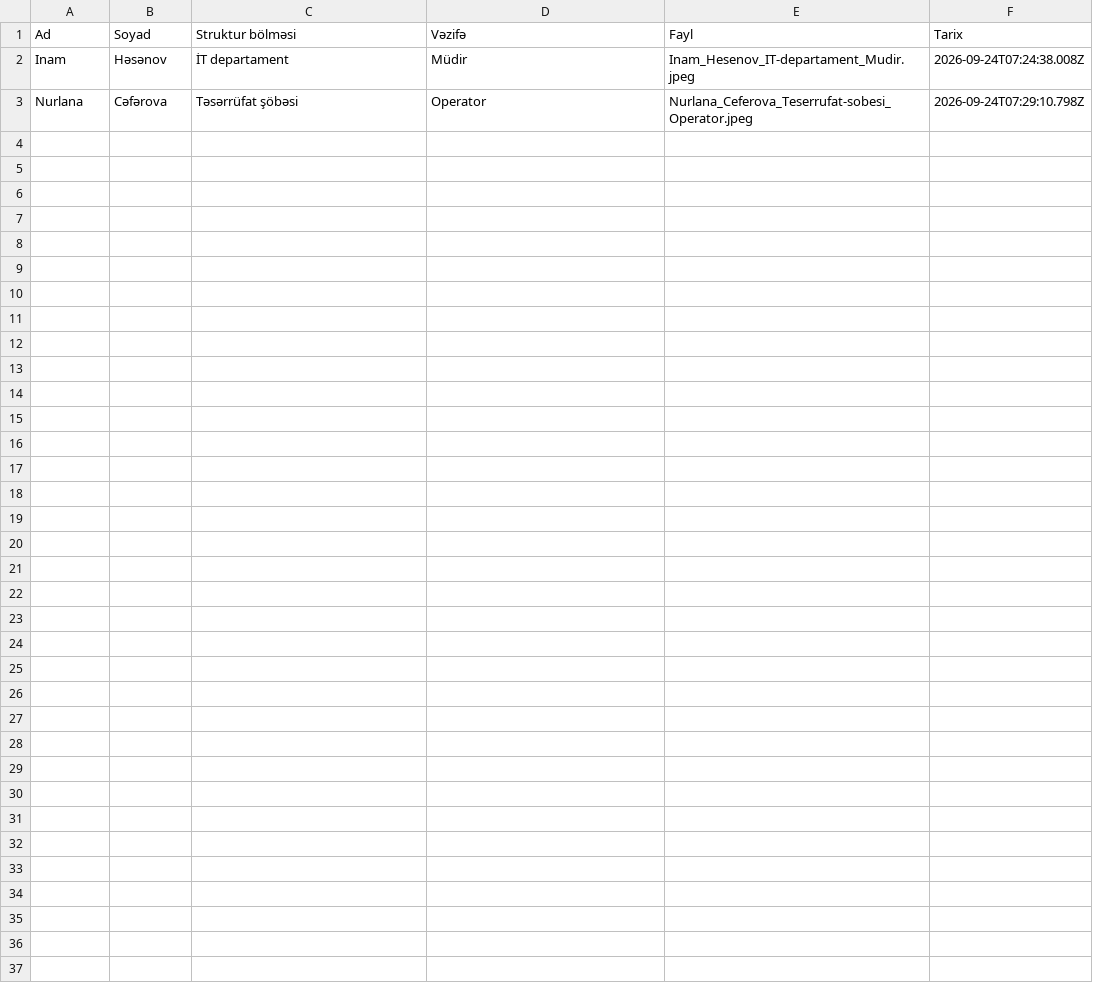
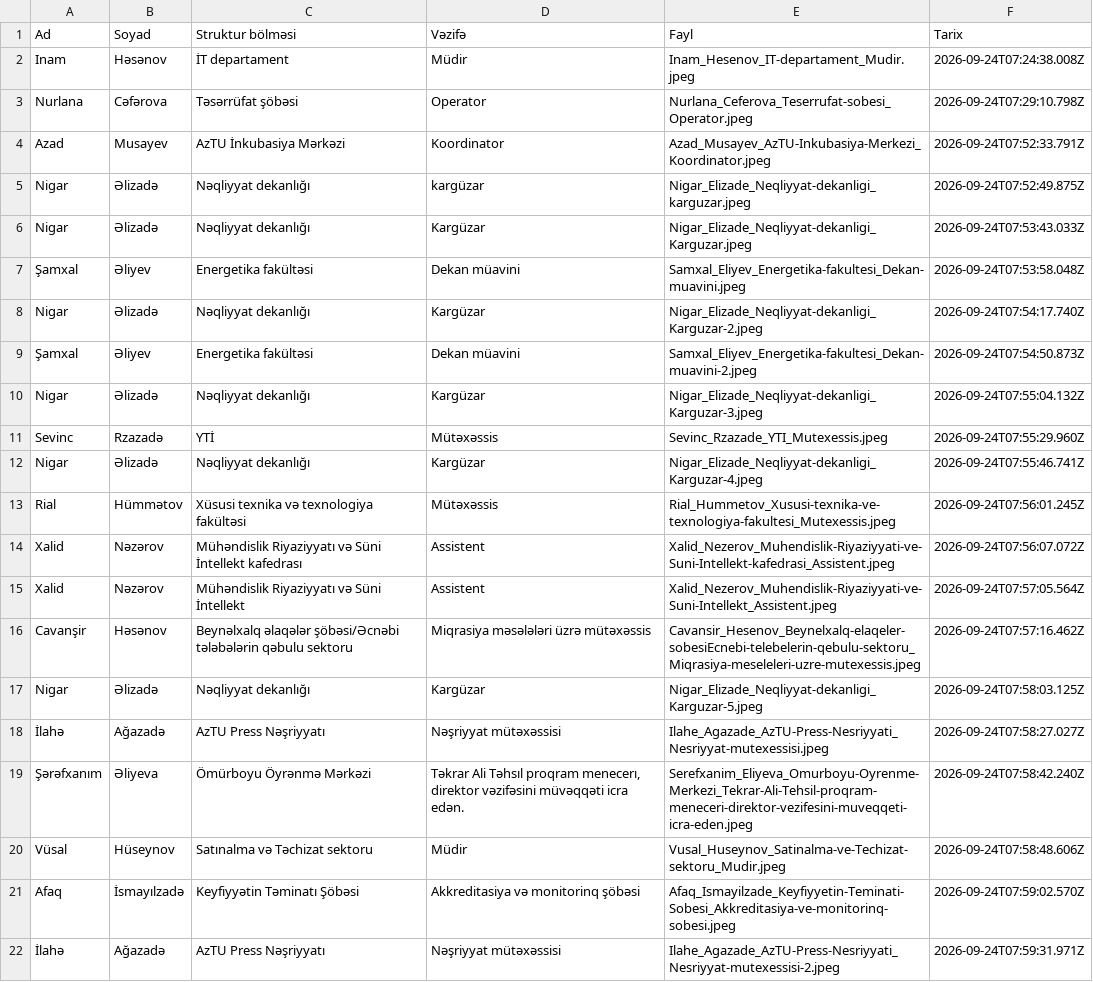
Before and after one commit to comoculidev/face_simple, a CSV file: faces/melumatlar.csv, drawn as a sheet; only a part is shown; the diff covers the shown part only; the diff names each change by its address in the sheet, - before the commit and + after, or states it on an @@ line.

Commit message:
Update new faces 3

```diff
--- a/faces/melumatlar.csv
+++ b/faces/melumatlar.csv
+row 4: Azad | Musayev | AzTU İnkubasiya Mərkəzi | Koordinator | Azad_Musayev_AzTU-Inkubasiya-Merkezi_Koordinator.jpeg | 2026-09-24T07:52:33.791Z
+row 5: Nigar | Əlizadə | Nəqliyyat dekanlığı | kargüzar | Nigar_Elizade_Neqliyyat-dekanligi_karguzar.jpeg | 2026-09-24T07:52:49.875Z
+row 6: Nigar | Əlizadə | Nəqliyyat dekanlığı | Kargüzar | Nigar_Elizade_Neqliyyat-dekanligi_Karguzar.jpeg | 2026-09-24T07:53:43.033Z
+row 7: Şamxal | Əliyev | Energetika fakültəsi | Dekan müavini | Samxal_Eliyev_Energetika-fakultesi_Dekan-muavini.jpeg | 2026-09-24T07:53:58.048Z
+row 8: Nigar | Əlizadə | Nəqliyyat dekanlığı | Kargüzar | Nigar_Elizade_Neqliyyat-dekanligi_Karguzar-2.jpeg | 2026-09-24T07:54:17.740Z
+row 9: Şamxal | Əliyev | Energetika fakültəsi | Dekan müavini | Samxal_Eliyev_Energetika-fakultesi_Dekan-muavini-2.jpeg | 2026-09-24T07:54:50.873Z
+row 10: Nigar | Əlizadə | Nəqliyyat dekanlığı | Kargüzar | Nigar_Elizade_Neqliyyat-dekanligi_Karguzar-3.jpeg | 2026-09-24T07:55:04.132Z
+row 11: Sevinc | Rzazadə | YTİ | Mütəxəssis | Sevinc_Rzazade_YTI_Mutexessis.jpeg | 2026-09-24T07:55:29.960Z
+row 12: Nigar | Əlizadə | Nəqliyyat dekanlığı | Kargüzar | Nigar_Elizade_Neqliyyat-dekanligi_Karguzar-4.jpeg | 2026-09-24T07:55:46.741Z
+row 13: Rial | Hümmətov | Xüsusi texnika və texnologiya fakültəsi | Mütəxəssis | Rial_Hummetov_Xususi-texnika-ve-texnologiya-fakultesi_Mutexessis.jpeg | 2026-09-24T07:56:01.245Z
+row 14: Xalid | Nəzərov | Mühəndislik Riyaziyyatı və Süni İntellekt kafedrası | Assistent | Xalid_Nezerov_Muhendislik-Riyaziyyati-ve-Suni-Intellekt-kafedrasi_Assistent.jpeg | 2026-09-24T07:56:07.072Z
+row 15: Xalid | Nəzərov | Mühəndislik Riyaziyyatı və Süni İntellekt | Assistent | Xalid_Nezerov_Muhendislik-Riyaziyyati-ve-Suni-Intellekt_Assistent.jpeg | 2026-09-24T07:57:05.564Z
+row 16: Cavanşir | Həsənov | Beynəlxalq əlaqələr şöbəsi/Əcnəbi tələbələrin qəbulu sektoru | Miqrasiya məsələləri üzrə mütəxəssis | Cavansir_Hesenov_Beynelxalq-elaqeler-sobesiEcnebi-telebelerin-qebulu-sektoru_Miqrasiya-meseleleri-uzre-mutexessis.jpeg | 2026-09-24T07:57:16.462Z
+row 17: Nigar | Əlizadə | Nəqliyyat dekanlığı | Kargüzar | Nigar_Elizade_Neqliyyat-dekanligi_Karguzar-5.jpeg | 2026-09-24T07:58:03.125Z
+row 18: İlahə | Ağazadə | AzTU Press Nəşriyyatı | Nəşriyyat mütəxəssisi | Ilahe_Agazade_AzTU-Press-Nesriyyati_Nesriyyat-mutexessisi.jpeg | 2026-09-24T07:58:27.027Z
+row 19: Şərəfxanım | Əliyeva | Ömürboyu Öyrənmə Mərkəzi | Təkrar Ali Təhsıl proqram menecerı, direktor vəzifəsini müvəqqəti icra edən. | Serefxanim_Eliyeva_Omurboyu-Oyrenme-Merkezi_Tekrar-Ali-Tehsil-proqram-meneceri-direktor-vezifesini-muveqqeti-icra-eden.jpeg | 2026-09-24T07:58:42.240Z
+row 20: Vüsal | Hüseynov | Satınalma və Təchizat sektoru | Müdir | Vusal_Huseynov_Satinalma-ve-Techizat-sektoru_Mudir.jpeg | 2026-09-24T07:58:48.606Z
+row 21: Afaq | İsmayılzadə | Keyfiyyətin Təminatı Şöbəsi | Akkreditasiya və monitorinq şöbəsi | Afaq_Ismayilzade_Keyfiyyetin-Teminati-Sobesi_Akkreditasiya-ve-monitorinq-sobesi.jpeg | 2026-09-24T07:59:02.570Z
+row 22: İlahə | Ağazadə | AzTU Press Nəşriyyatı | Nəşriyyat mütəxəssisi | Ilahe_Agazade_AzTU-Press-Nesriyyati_Nesriyyat-mutexessisi-2.jpeg | 2026-09-24T07:59:31.971Z
```
Also changed, not shown: 13 added rows elsewhere in this file, 33 other files.
